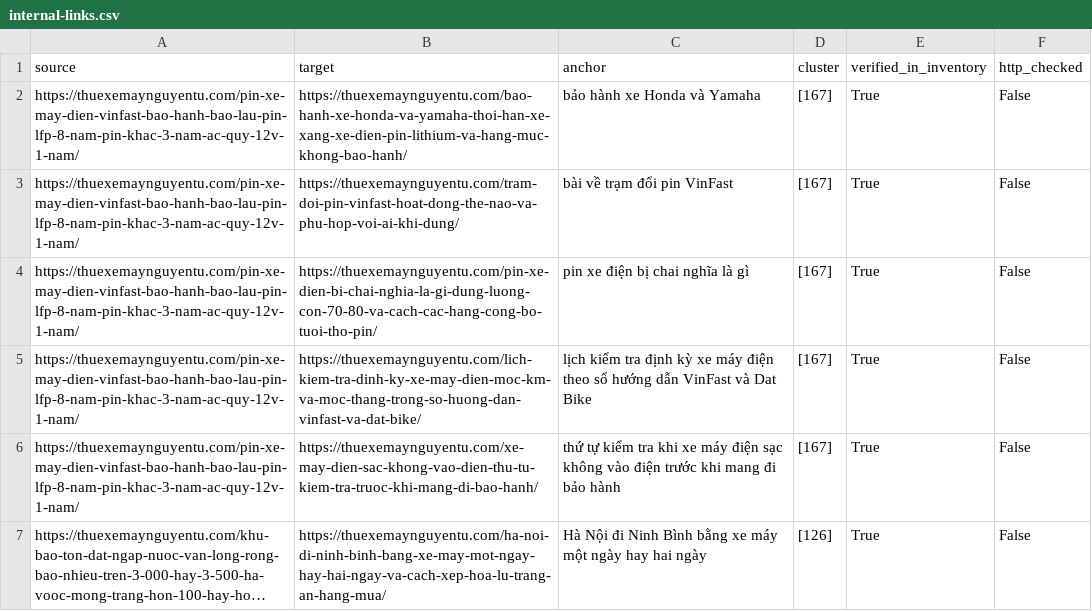
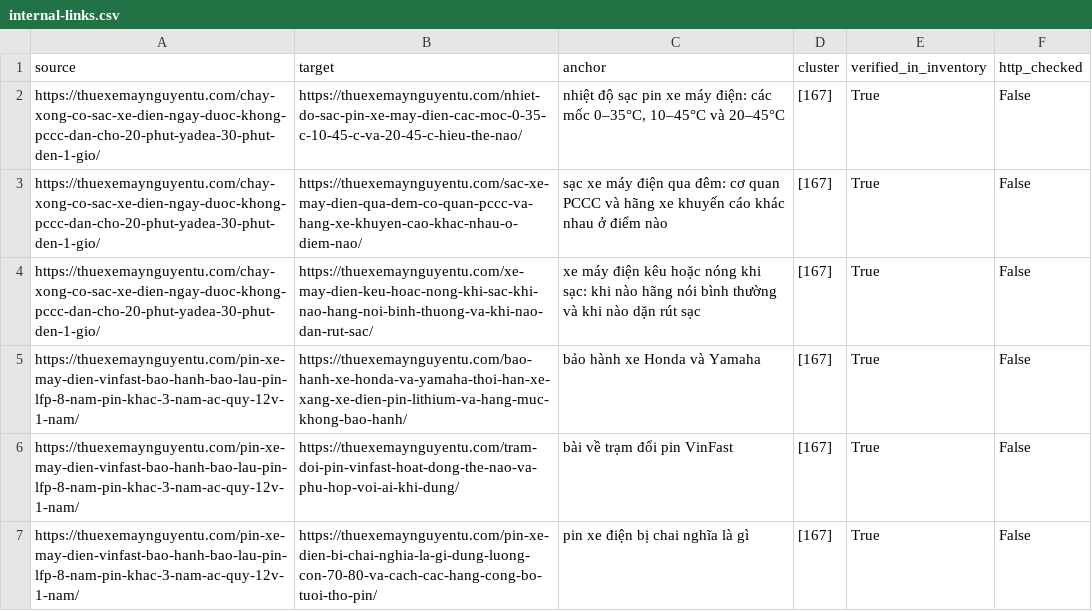
Before and after one commit to thuexemayhanoi/wp-writer, a CSV file: reports/internal-links.csv, drawn as a sheet; only a part is shown; the shorter side is filled out with more unchanged rows; long unchanged cells end in …; the diff names each change by its address in the sheet, - before the commit and + after, or states it on an @@ line.

```diff
--- a/reports/internal-links.csv
+++ b/reports/internal-links.csv
+row 2: https://thuexemaynguyentu.com/chay-xong-co-sac-xe-dien-ngay-duoc-khong-pccc-dan-cho-20-phut-yadea-30-phut-den-1-gio/ | https://thuexemaynguyentu.com/nhiet-do-sac-pin-xe-may-dien-cac-moc-0-35-c-10-45-c-va-20-45-c-hieu-the-nao/ | nhiệt độ sạc pin xe máy điện: các mốc 0–35°C, 10–45°C và 20–45°C | [167] | True | False
+row 3: https://thuexemaynguyentu.com/chay-xong-co-sac-xe-dien-ngay-duoc-khong-pccc-dan-cho-20-phut-yadea-30-phut-den-1-gio/ | https://thuexemaynguyentu.com/sac-xe-may-dien-qua-dem-co-quan-pccc-va-hang-xe-khuyen-cao-khac-nhau-o-diem-nao/ | sạc xe máy điện qua đêm: cơ quan PCCC và hãng xe khuyến cáo khác nhau ở điểm nào | [167] | True | False
+row 4: https://thuexemaynguyentu.com/chay-xong-co-sac-xe-dien-ngay-duoc-khong-pccc-dan-cho-20-phut-yadea-30-phut-den-1-gio/ | https://thuexemaynguyentu.com/xe-may-dien-keu-hoac-nong-khi-sac-khi-nao-hang-noi-binh-thuong-va-khi-nao-dan-rut-sac/ | xe máy điện kêu hoặc nóng khi sạc: khi nào hãng nói bình thường và khi nào dặn rút sạc | [167] | True | False
```
Also changed, not shown: reports/existing-url-inventory.csv, 13 other files.
